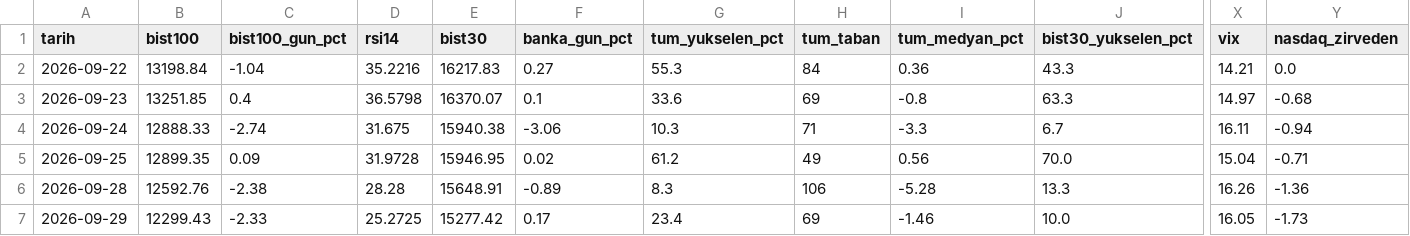
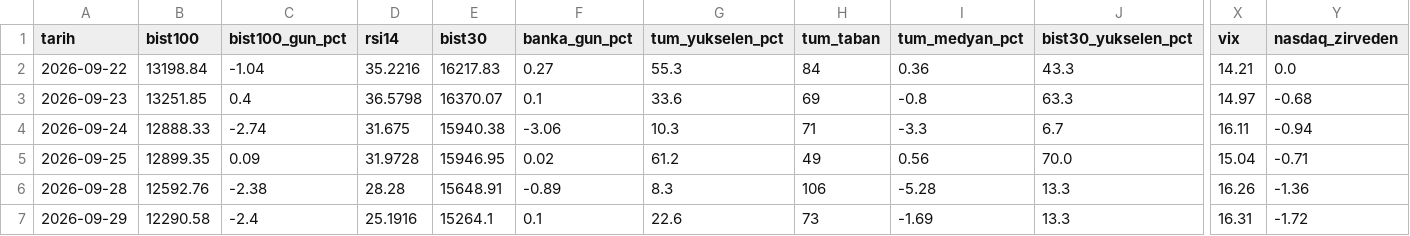
Before and after one commit to OrhanBoyali/bist-radar, a CSV file: output/gunluk_arsiv.csv, drawn as a sheet; only a part is shown, gaps mark what is left out; the diff names each change by its address in the sheet, - before the commit and + after, or states it on an @@ line.

```diff
--- a/output/gunluk_arsiv.csv
+++ b/output/gunluk_arsiv.csv
-B7 (bist100): 12299.43
+B7 (bist100): 12290.58
-C7 (bist100_gun_pct): -2.33
+C7 (bist100_gun_pct): -2.4
-D7 (rsi14): 25.2725
+D7 (rsi14): 25.1916
-E7 (bist30): 15277.42
+E7 (bist30): 15264.1
-F7 (banka_gun_pct): 0.17
+F7 (banka_gun_pct): 0.1
-G7 (tum_yukselen_pct): 23.4
+G7 (tum_yukselen_pct): 22.6
-H7 (tum_taban): 69
+H7 (tum_taban): 73
-I7 (tum_medyan_pct): -1.46
+I7 (tum_medyan_pct): -1.69
-J7 (bist30_yukselen_pct): 10.0
+J7 (bist30_yukselen_pct): 13.3
-X7 (vix): 16.05
+X7 (vix): 16.31
-Y7 (nasdaq_zirveden): -1.73
+Y7 (nasdaq_zirveden): -1.72
```
Also changed, not shown: 1 other file.
